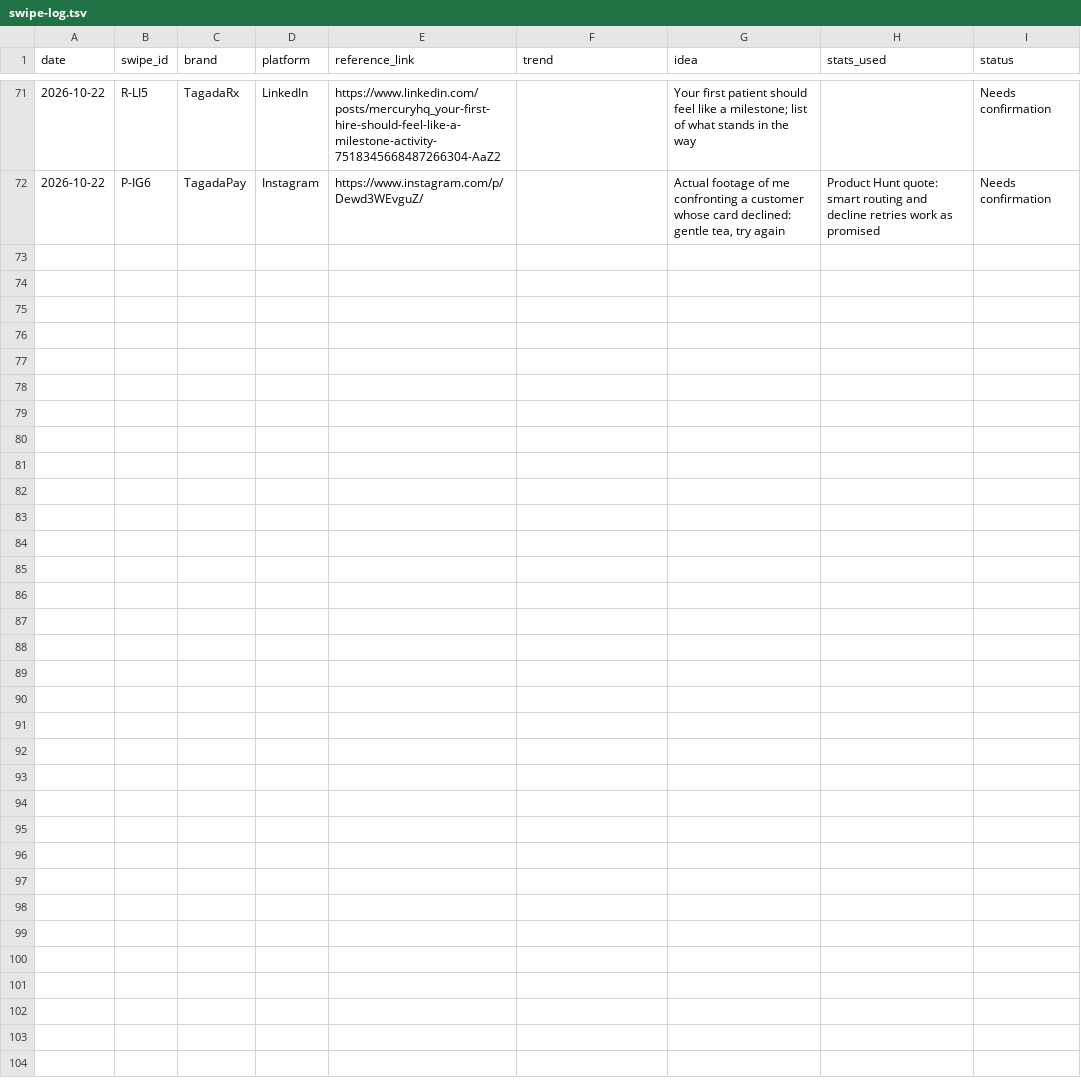
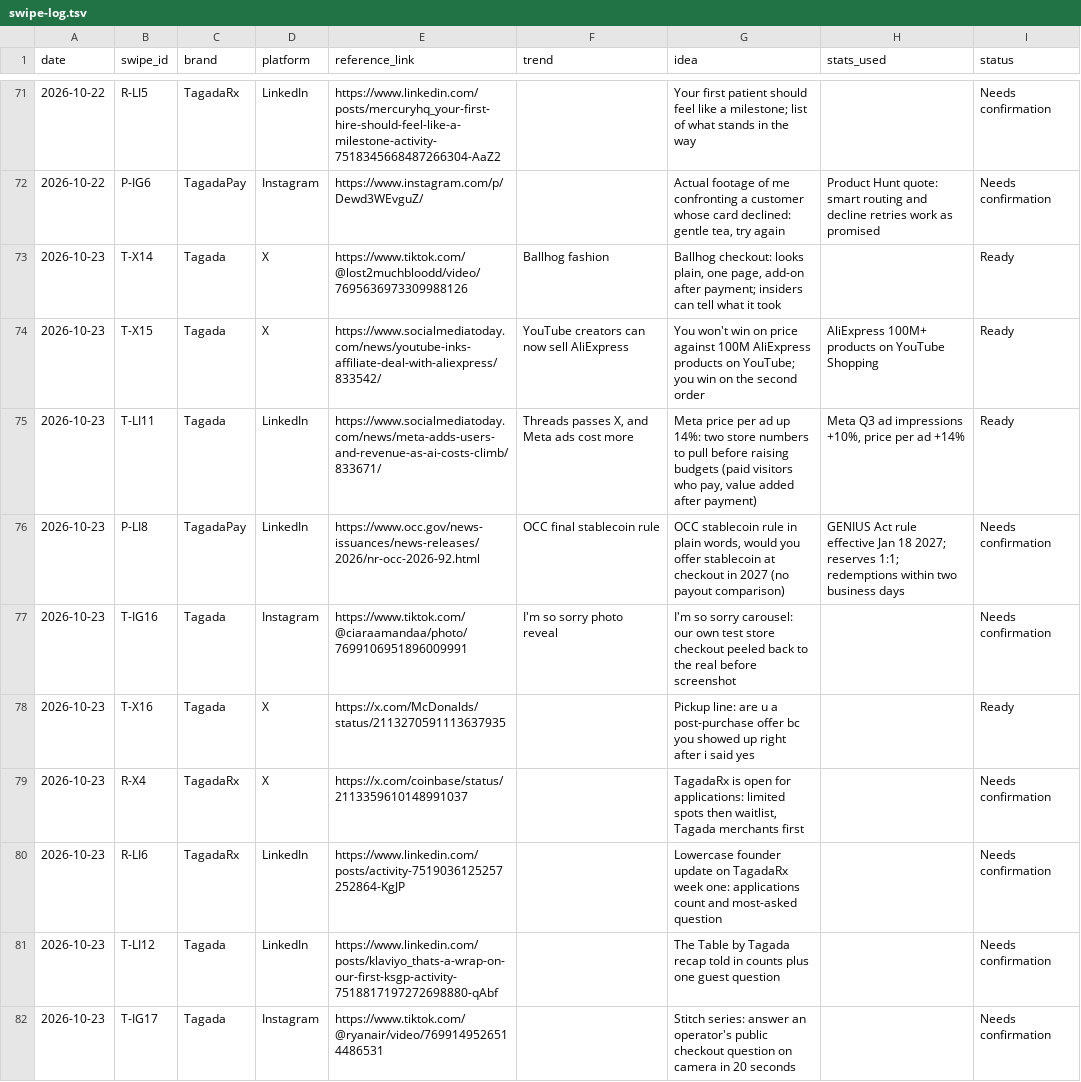
Before and after one commit to daminisolanki1309-netizen/tagadasocials, a TSV file: tagada/feed/swipe-log.tsv, drawn as a sheet; only a part is shown, gaps mark what is left out; the diff names each change by its address in the sheet, - before the commit and + after, or states it on an @@ line.

```diff
--- a/tagada/feed/swipe-log.tsv
+++ b/tagada/feed/swipe-log.tsv
+row 73: 2026-10-23 | T-X14 | Tagada | X | https://www.tiktok.com/@lost2muchbloodd/video/7695636973309988126 | Ballhog fashion | Ballhog checkout: looks plain, one page, add-on after payment; insiders can tell what it took |  | Ready
+row 74: 2026-10-23 | T-X15 | Tagada | X | https://www.socialmediatoday.com/news/youtube-inks-affiliate-deal-with-aliexpress/833542/ | YouTube creators can now sell AliExpress | You won't win on price against 100M AliExpress products on YouTube; you win on the second order | AliExpress 100M+ products on YouTube Shopping | Ready
+row 75: 2026-10-23 | T-LI11 | Tagada | LinkedIn | https://www.socialmediatoday.com/news/meta-adds-users-and-revenue-as-ai-costs-climb/833671/ | Threads passes X, and Meta ads cost more | Meta price per ad up 14%: two store numbers to pull before raising budgets (paid visitors who pay, value added after payment) | Meta Q3 ad impressions +10%, price per ad +14% | Ready
+row 76: 2026-10-23 | P-LI8 | TagadaPay | LinkedIn | https://www.occ.gov/news-issuances/news-releases/2026/nr-occ-2026-92.html | OCC final stablecoin rule | OCC stablecoin rule in plain words, would you offer stablecoin at checkout in 2027 (no payout comparison) | GENIUS Act rule effective Jan 18 2027; reserves 1:1; redemptions within two business days | Needs confirmation
+row 77: 2026-10-23 | T-IG16 | Tagada | Instagram | https://www.tiktok.com/@ciaraamandaa/photo/7699106951896009991 | I'm so sorry photo reveal | I'm so sorry carousel: our own test store checkout peeled back to the real before screenshot |  | Needs confirmation
+row 78: 2026-10-23 | T-X16 | Tagada | X | https://x.com/McDonalds/status/2113270591113637935 |  | Pickup line: are u a post-purchase offer bc you showed up right after i said yes |  | Ready
+row 79: 2026-10-23 | R-X4 | TagadaRx | X | https://x.com/coinbase/status/2113359610148991037 |  | TagadaRx is open for applications: limited spots then waitlist, Tagada merchants first |  | Needs confirmation
+row 80: 2026-10-23 | R-LI6 | TagadaRx | LinkedIn | https://www.linkedin.com/posts/activity-7519036125257252864-KgJP |  | Lowercase founder update on TagadaRx week one: applications count and most-asked question |  | Needs confirmation
+row 81: 2026-10-23 | T-LI12 | Tagada | LinkedIn | https://www.linkedin.com/posts/klaviyo_thats-a-wrap-on-our-first-ksgp-activity-7518817197272698880-qAbf |  | The Table by Tagada recap told in counts plus one guest question |  | Needs confirmation
+row 82: 2026-10-23 | T-IG17 | Tagada | Instagram | https://www.tiktok.com/@ryanair/video/7699149526514486531 |  | Stitch series: answer an operator's public checkout question on camera in 20 seconds |  | Needs confirmation
```
Also changed, not shown: tagada/notion/db/watchlist-creative.csv, tagada/notion/db/watchlist-extra.csv, 1 other file.
